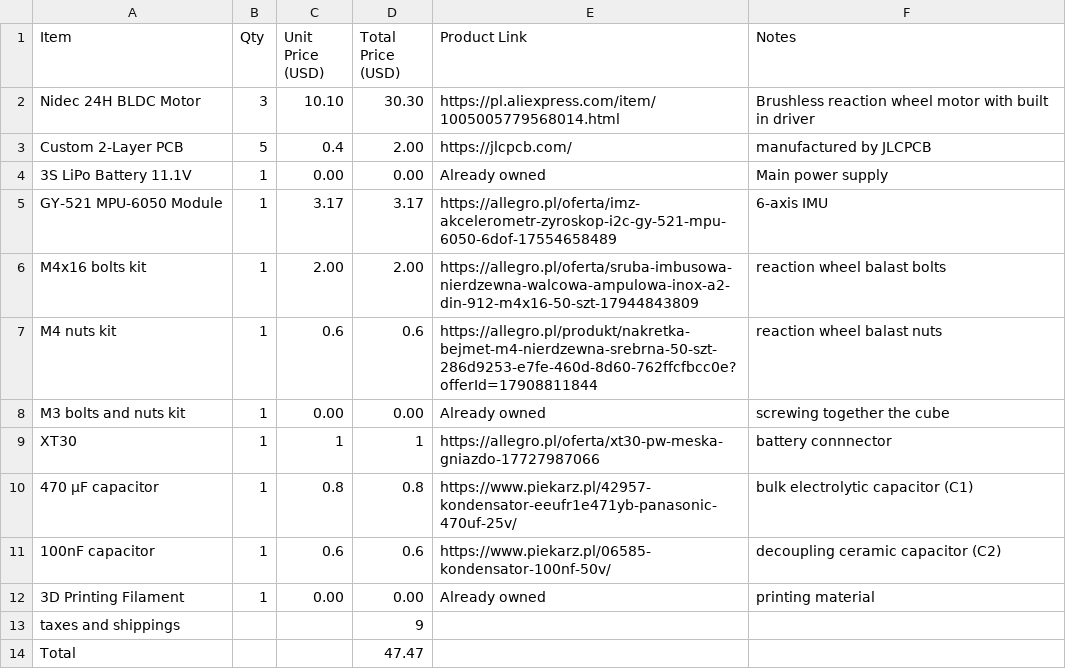
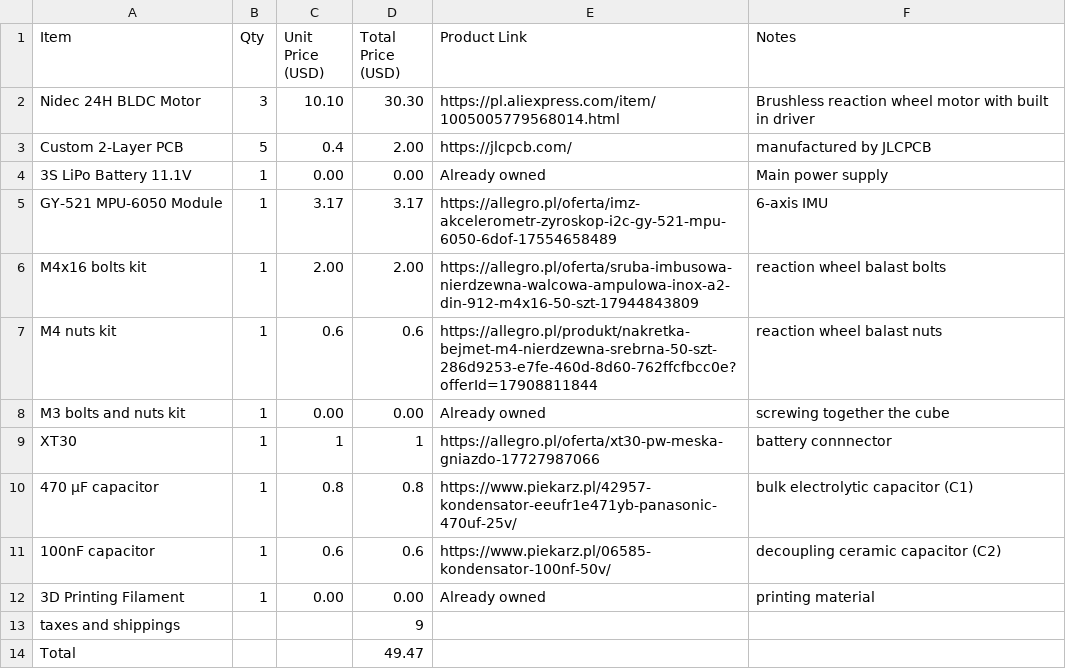
Before and after one commit to maslohaslo1234-spec/BalanceCube, a CSV file: bom.csv, drawn as a sheet.

Commit message:
Correct total cost in bom.csv
Updated total cost in bom.csv to reflect changes.

```diff
--- a/bom.csv
+++ b/bom.csv
@@ -13,2 +13,2 @@ XT30 ,1,1,1,https://allegro.pl/oferta/xt30-pw-meska-gniazdo-17727987066,battery
 taxes and shippings,,,9,,
-Total,,,47.47,,
+Total,,,49.47,,
```
